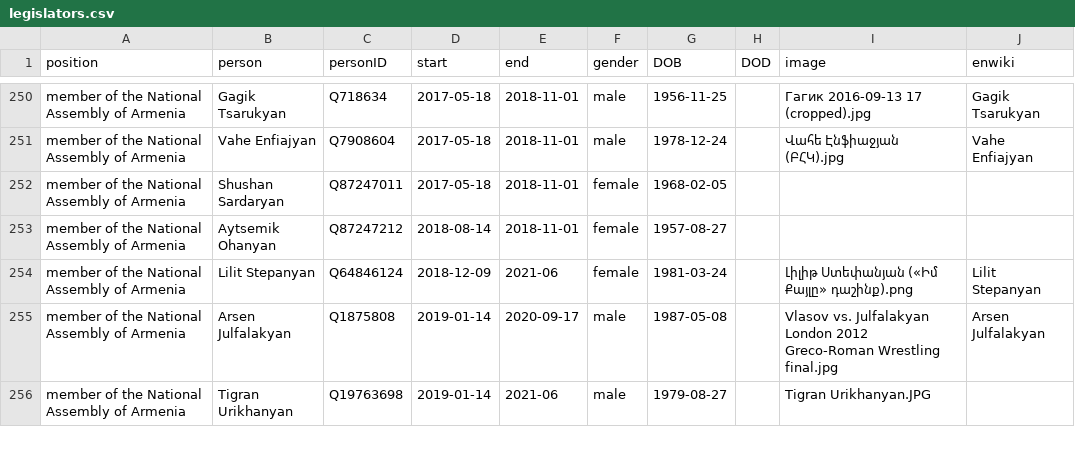
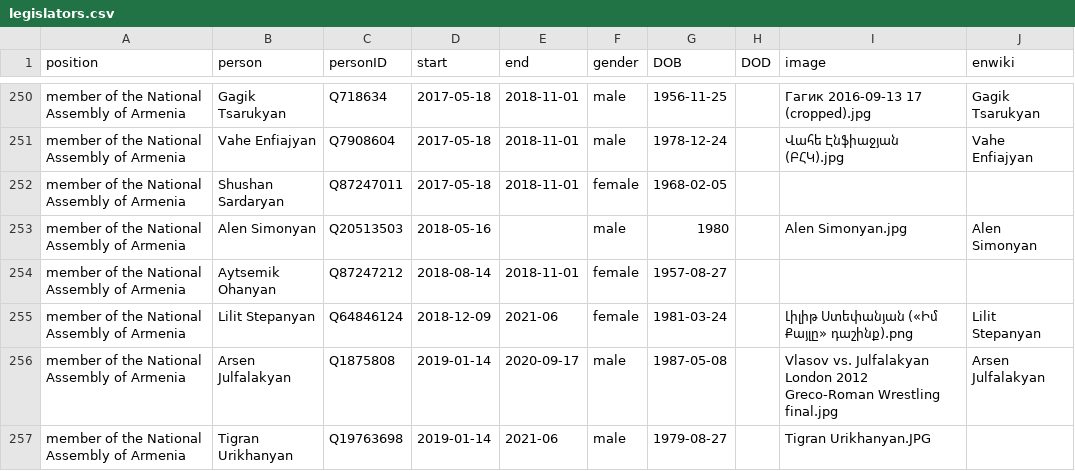
Before and after one commit to every-politician-scrapers/armenia-ministers, a CSV file: html/legislators.csv, drawn as a sheet; only a part is shown, gaps mark what is left out; the diff names each change by its address in the sheet, - before the commit and + after, or states it on an @@ line.

```diff
--- a/html/legislators.csv
+++ b/html/legislators.csv
+row 253: member of the National Assembly of Armenia | Alen Simonyan | Q20513503 | 2018-05-16 |  | male | 1980 |  | Alen Simonyan.jpg | Alen Simonyan
```
Also changed, not shown: html/current.csv, html/holders21.csv, 1 other file.
